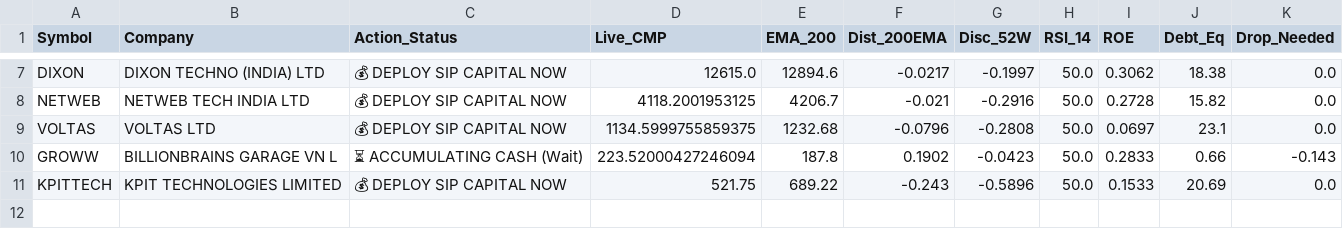
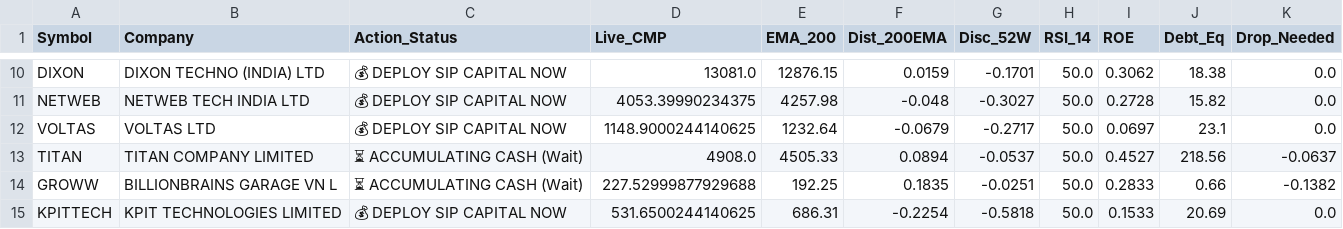
Before and after one commit to bornsupreme21-pk/nbt-quantum-engine, a CSV file: RAW_SMART_SIP.csv, drawn as a sheet; only a part is shown, gaps mark what is left out; addresses are those after the commit; the diff covers the shown part only; the diff names each change by its address in the sheet, - before the commit and + after, or states it on an @@ line.

```diff
--- a/RAW_SMART_SIP.csv
+++ b/RAW_SMART_SIP.csv
-D10 (Live_CMP): 12615.0
+D10 (Live_CMP): 13081.0
-E10 (EMA_200): 12894.6
+E10 (EMA_200): 12876.15
-F10 (Dist_200EMA): -0.0217
+F10 (Dist_200EMA): 0.0159
-G10 (Disc_52W): -0.1997
+G10 (Disc_52W): -0.1701
-D11 (Live_CMP): 4118.2001953125
+D11 (Live_CMP): 4053.39990234375
-E11 (EMA_200): 4206.7
+E11 (EMA_200): 4257.98
-F11 (Dist_200EMA): -0.021
+F11 (Dist_200EMA): -0.048
-G11 (Disc_52W): -0.2916
+G11 (Disc_52W): -0.3027
-D12 (Live_CMP): 1134.5999755859375
+D12 (Live_CMP): 1148.9000244140625
-E12 (EMA_200): 1232.68
+E12 (EMA_200): 1232.64
-F12 (Dist_200EMA): -0.0796
+F12 (Dist_200EMA): -0.0679
-G12 (Disc_52W): -0.2808
+G12 (Disc_52W): -0.2717
+row 13: TITAN | TITAN COMPANY LIMITED | ⏳ ACCUMULATING CASH (Wait) | 4908.0 | 4505.33 | 0.0894 | -0.0537 | 50.0 | 0.4527 | 218.56 | -0.0637
-D14 (Live_CMP): 223.52000427246094
+D14 (Live_CMP): 227.52999877929688
-E14 (EMA_200): 187.8
+E14 (EMA_200): 192.25
-F14 (Dist_200EMA): 0.1902
+F14 (Dist_200EMA): 0.1835
-G14 (Disc_52W): -0.0423
+G14 (Disc_52W): -0.0251
-K14 (Drop_Needed): -0.143
+K14 (Drop_Needed): -0.1382
-D15 (Live_CMP): 521.75
+D15 (Live_CMP): 531.6500244140625
-E15 (EMA_200): 689.22
+E15 (EMA_200): 686.31
-F15 (Dist_200EMA): -0.243
+F15 (Dist_200EMA): -0.2254
-G15 (Disc_52W): -0.5896
+G15 (Disc_52W): -0.5818
```
Also changed, not shown: 3 added rows and 26 edited cells elsewhere in this file, RAW_ALPHA_HUNTER.csv, RAW_FO_DECRYPTOR.csv, 10 other files.
